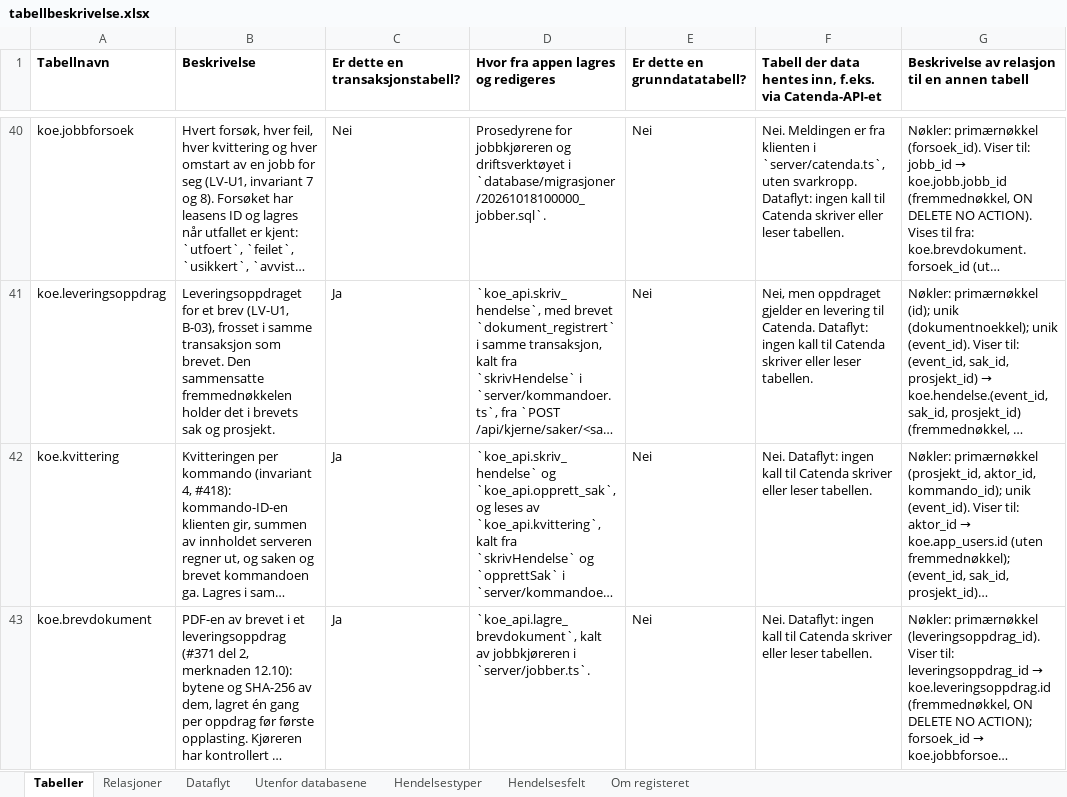
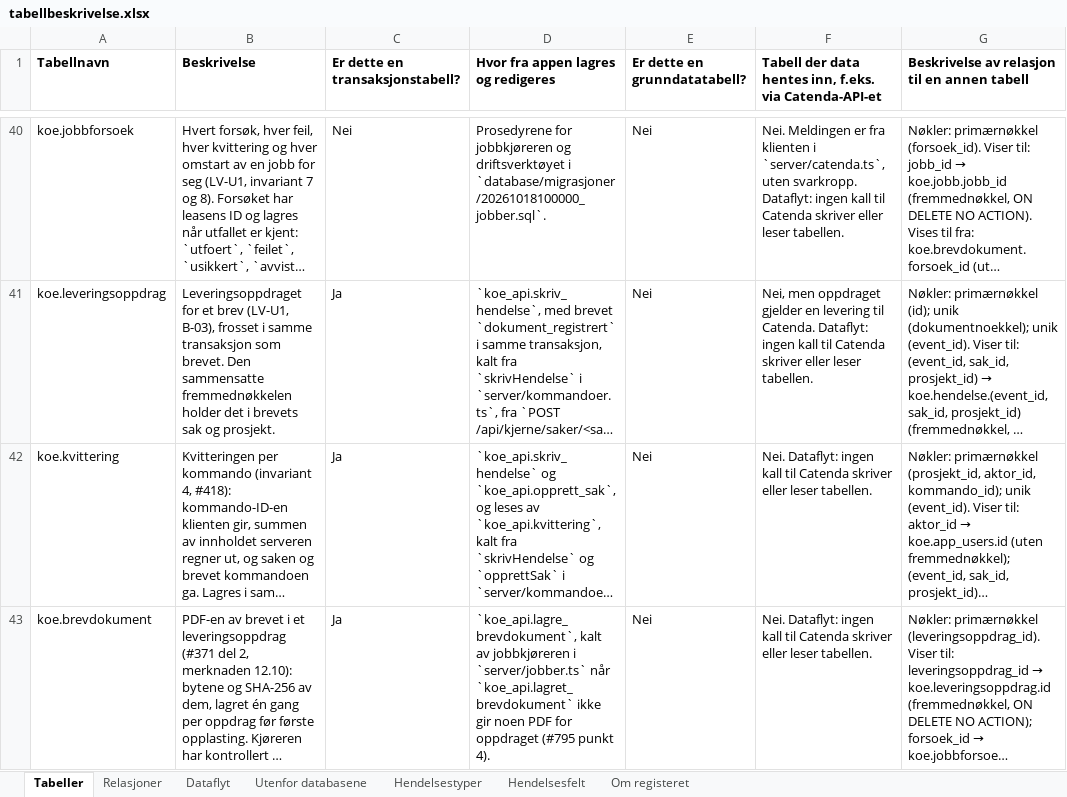
Before and after one commit to khjohns/endringsmeldinger, an Excel workbook: docs/datamodell/tabellbeskrivelse.xlsx, sheet Tabeller, drawn as a sheet; only a part is shown, gaps mark what is left out; long unchanged cells end in …; values as stored, in another font and other column widths than the file's, no borders; the diff covers the shown part only; the diff names each change by its address in the sheet, - before the commit and + after, or states it on an @@ line.

```diff
--- a/docs/datamodell/tabellbeskrivelse.xlsx (sheet Tabeller)
+++ b/docs/datamodell/tabellbeskrivelse.xlsx (sheet Tabeller)
-D43: …jobbkjøreren i `server/jobber.ts`.
+D43: …jobbkjøreren i `server/jobber.ts` når `koe_api.lagret_brevdokument` ikke gir noen PDF for oppdraget (#795 punkt 4).
```
Also changed, not shown: 1 edited cell elsewhere in this sheet, 23 other files.
